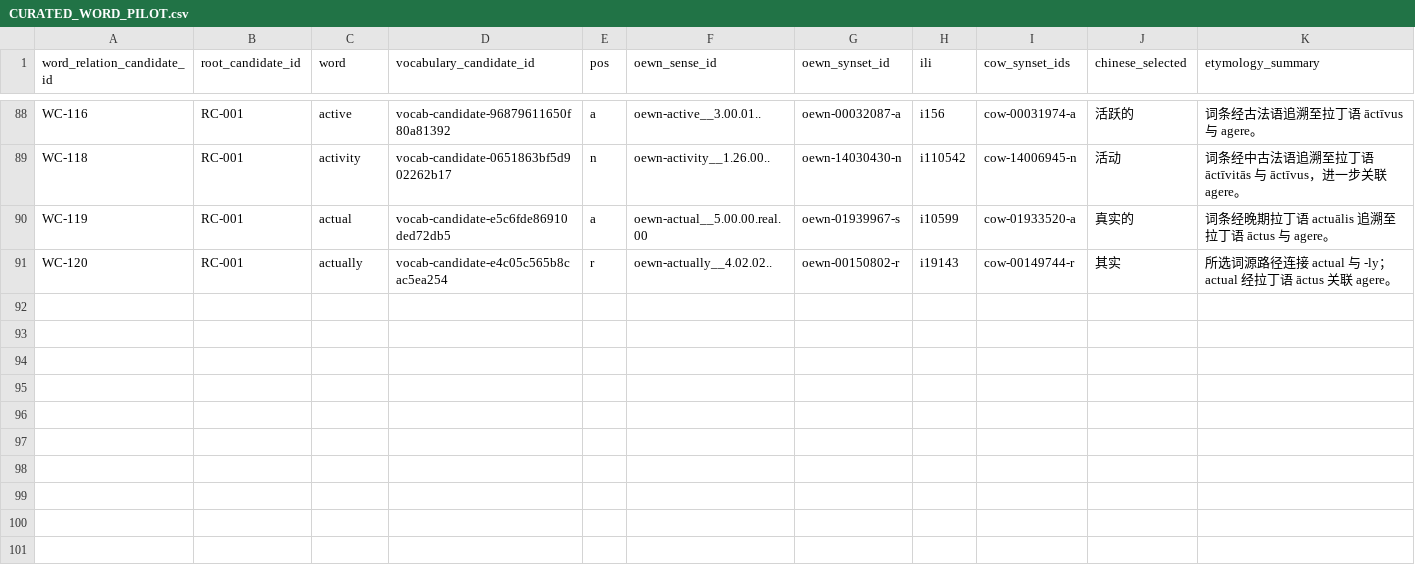
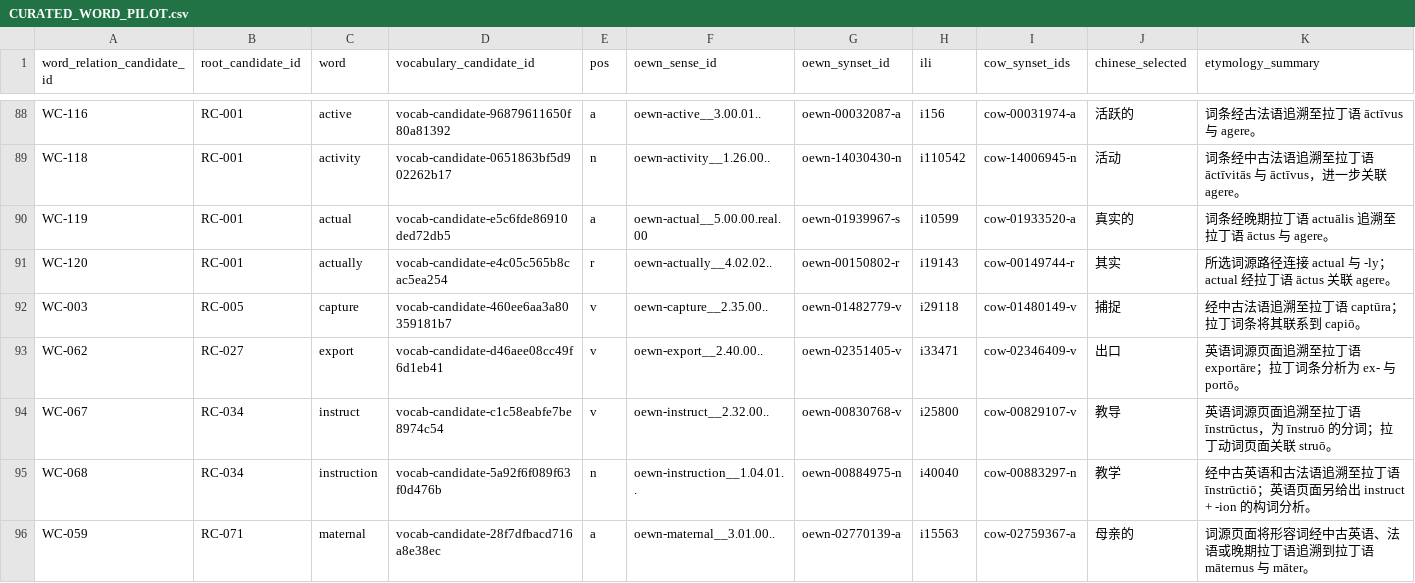
Before and after one commit to AloofLW/Etyra, a CSV file: docs/CURATED_WORD_PILOT.csv, drawn as a sheet; only a part is shown, gaps mark what is left out; rows hold the shown columns only; the diff names each change by its address in the sheet, - before the commit and + after, or states it on an @@ line.

Commit message:
Draft sourced senses for five root-related words

```diff
--- a/docs/CURATED_WORD_PILOT.csv
+++ b/docs/CURATED_WORD_PILOT.csv
+row 92: WC-003 | RC-005 | capture | vocab-candidate-460ee6aa3a80359181b7 | v | oewn-capture__2.35.00.. | oewn-01482779-v | i29118 | cow-01480149-v | 捕捉 | 经中古法语追溯至拉丁语 captūra；拉丁词条将其联系到 capiō。
+row 93: WC-062 | RC-027 | export | vocab-candidate-d46aee08cc49f6d1eb41 | v | oewn-export__2.40.00.. | oewn-02351405-v | i33471 | cow-02346409-v | 出口 | 英语词源页面追溯至拉丁语 exportāre；拉丁词条分析为 ex- 与 portō。
+row 94: WC-067 | RC-034 | instruct | vocab-candidate-c1c58eabfe7be8974c54 | v | oewn-instruct__2.32.00.. | oewn-00830768-v | i25800 | cow-00829107-v | 教导 | 英语词源页面追溯至拉丁语 īnstrūctus，为 īnstruō 的分词；拉丁动词页面关联 struō。
+row 95: WC-068 | RC-034 | instruction | vocab-candidate-5a92f6f089f63f0d476b | n | oewn-instruction__1.04.01.. | oewn-00884975-n | i40040 | cow-00883297-n | 教学 | 经中古英语和古法语追溯至拉丁语 īnstrūctiō；英语页面另给出 instruct + -ion 的构词分析。
+row 96: WC-059 | RC-071 | maternal | vocab-candidate-28f7dfbacd716a8e38ec | a | oewn-maternal__3.01.00.. | oewn-02770139-a | i15563 | cow-02759367-a | 母亲的 | 词源页面将形容词经中古英语、法语或晚期拉丁语追溯到拉丁语 māternus 与 māter。
```
Also changed, not shown: 3 other files.
